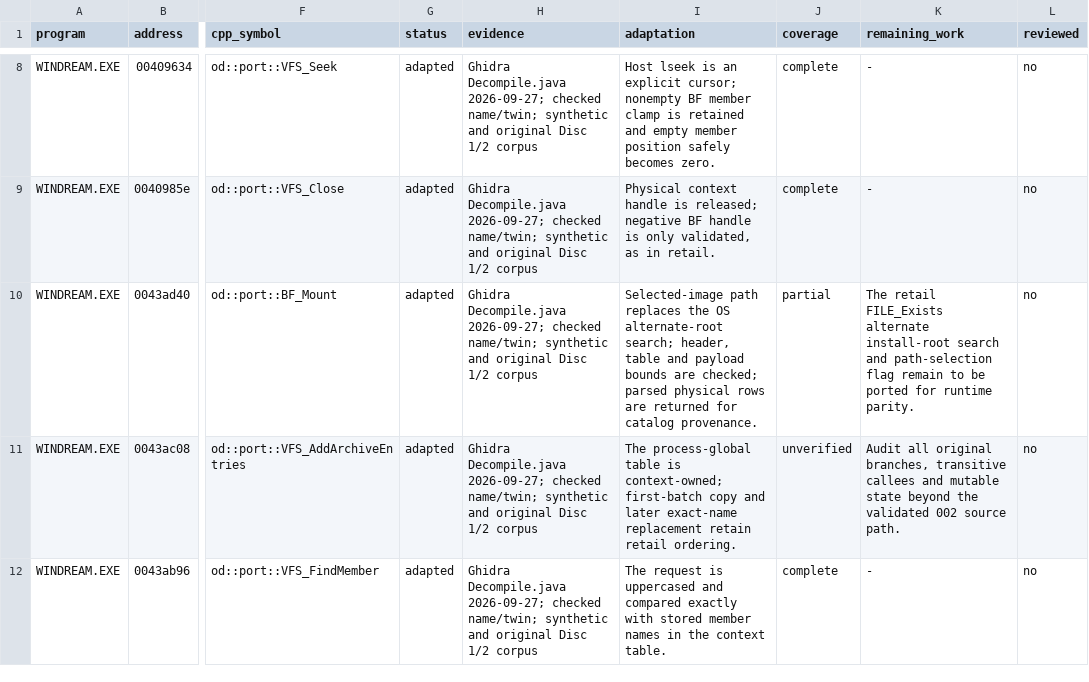
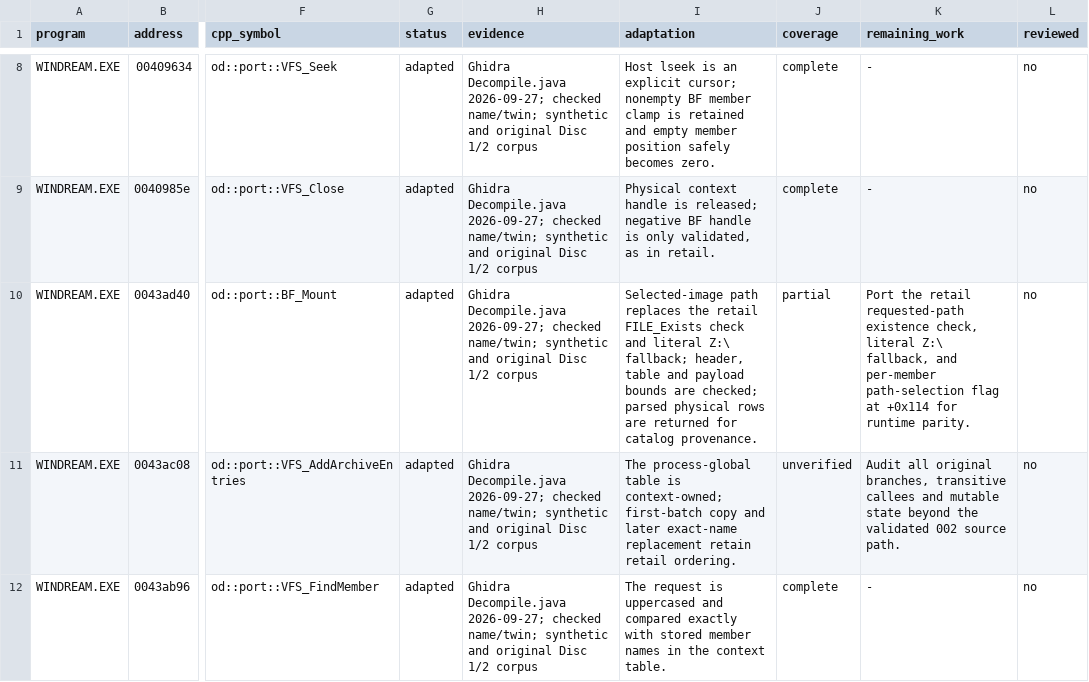
Before and after one commit to jlagedo/dreams-to-reality-re, a TSV file: opendreams/port-map.tsv, drawn as a sheet; only a part is shown, gaps mark what is left out; the diff covers the shown part only; the diff names each change by its address in the sheet, - before the commit and + after, or states it on an @@ line.

Commit message:
Correct BF mount fallback path research

```diff
--- a/opendreams/port-map.tsv
+++ b/opendreams/port-map.tsv
-I10 (adaptation): …replaces the OS alternate-root search; header, table…
+I10 (adaptation): …replaces the retail FILE_Exists check and literal Z:\ fallback; header, table…
-K10 (remaining_work): The retail FILE_Exists alternate install-root search and path-selection flag remain to be ported for runtime…
+K10 (remaining_work): Port the retail requested-path existence check, literal Z:\ fallback, and per-member path-selection flag at +0x114 for runtime…
```
Also changed, not shown: 2 edited cells elsewhere in this file, 3 other files.
